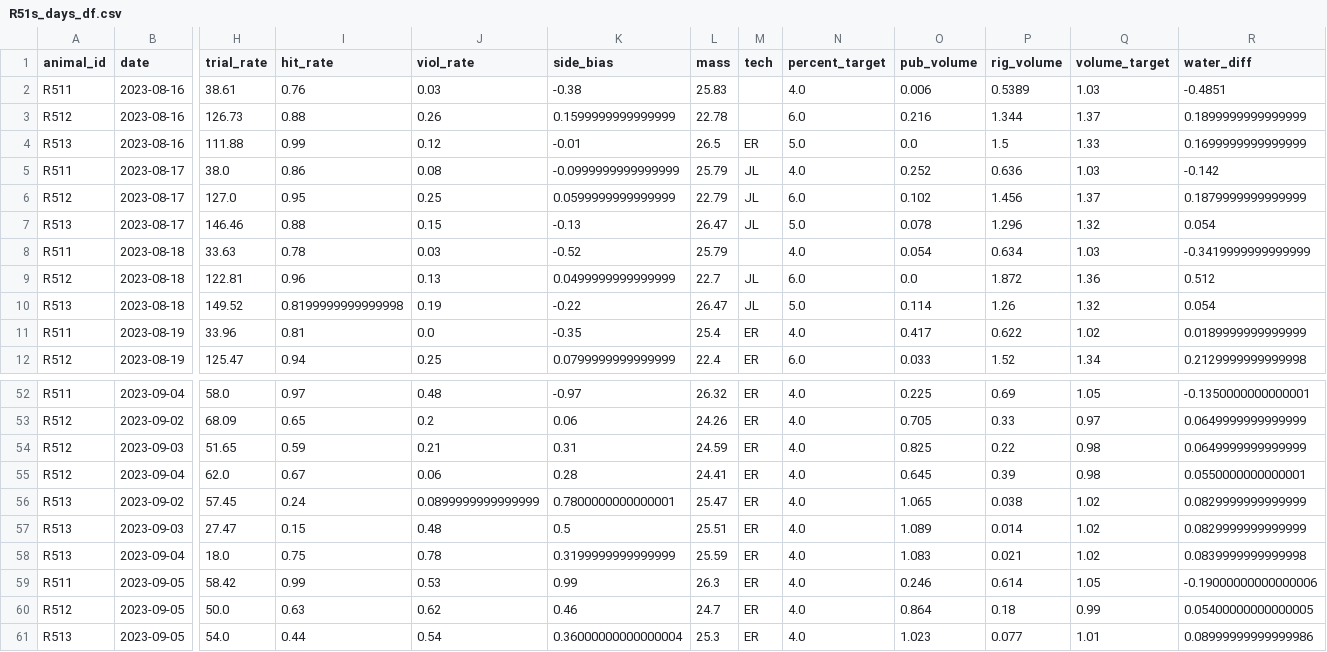
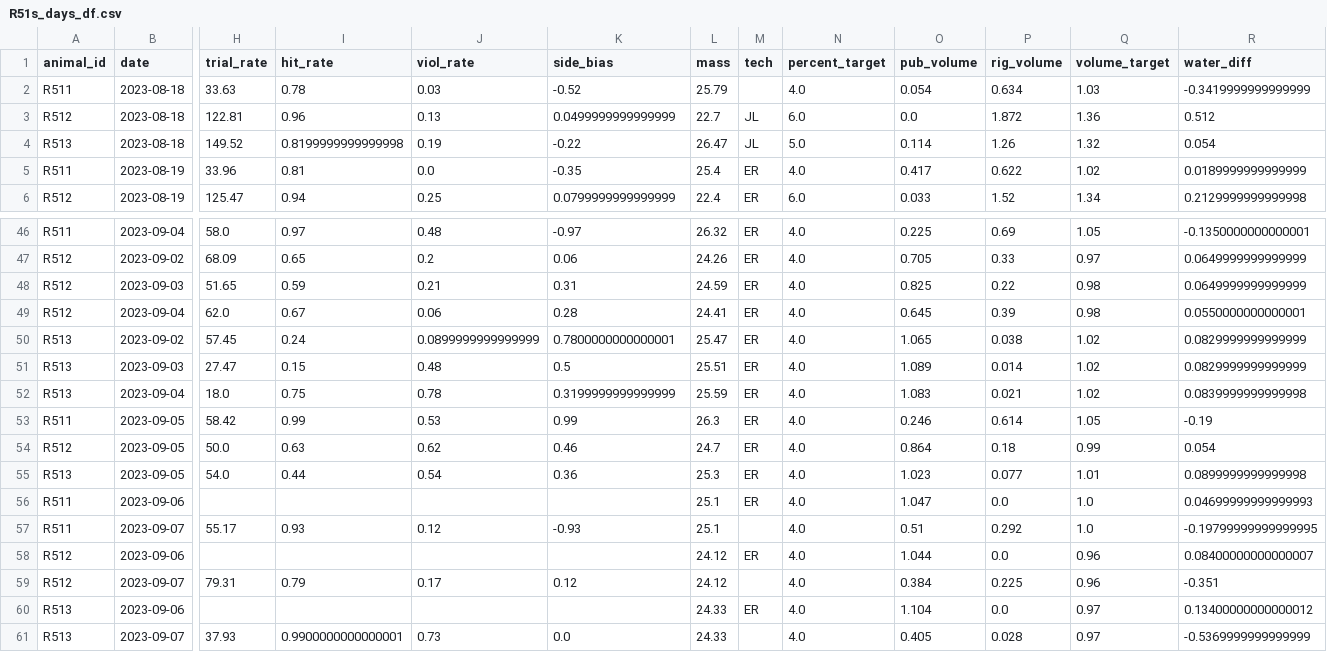
Before and after one commit to Brody-Lab/jbreda_animal_training, a CSV file: data/days_dfs/R51s_days_df.csv, drawn as a sheet; only a part is shown, gaps mark what is left out; removed rows and columns are numbered as before the commit, all else as after; rows hold the shown columns only; the diff names each change by its address in the sheet, - before the commit and + after, or states it on an @@ line.

```diff
--- a/data/days_dfs/R51s_days_df.csv
+++ b/data/days_dfs/R51s_days_df.csv
-row 2: R511 | 2023-08-16 | 38.61 | 0.76 | 0.03 | -0.38 | 25.83 |  | 4.0 | 0.006 | 0.5389 | 1.03 | -0.4851
-row 3: R512 | 2023-08-16 | 126.73 | 0.88 | 0.26 | 0.1599999999999999 | 22.78 |  | 6.0 | 0.216 | 1.344 | 1.37 | 0.1899999999999999
-row 4: R513 | 2023-08-16 | 111.88 | 0.99 | 0.12 | -0.01 | 26.5 | ER | 5.0 | 0.0 | 1.5 | 1.33 | 0.1699999999999999
-row 5: R511 | 2023-08-17 | 38.0 | 0.86 | 0.08 | -0.0999999999999999 | 25.79 | JL | 4.0 | 0.252 | 0.636 | 1.03 | -0.142
-row 6: R512 | 2023-08-17 | 127.0 | 0.95 | 0.25 | 0.0599999999999999 | 22.79 | JL | 6.0 | 0.102 | 1.456 | 1.37 | 0.1879999999999999
-row 7: R513 | 2023-08-17 | 146.46 | 0.88 | 0.15 | -0.13 | 26.47 | JL | 5.0 | 0.078 | 1.296 | 1.32 | 0.054
-R53 (water_diff): -0.19000000000000006
+R53 (water_diff): -0.19
-R54 (water_diff): 0.05400000000000005
+R54 (water_diff): 0.054
-K55 (side_bias): 0.36000000000000004
+K55 (side_bias): 0.36
-R55 (water_diff): 0.08999999999999986
+R55 (water_diff): 0.0899999999999998
+row 56: R511 | 2023-09-06 |  |  |  |  | 25.1 | ER | 4.0 | 1.047 | 0.0 | 1.0 | 0.04699999999999993
+row 57: R511 | 2023-09-07 | 55.17 | 0.93 | 0.12 | -0.93 | 25.1 |  | 4.0 | 0.51 | 0.292 | 1.0 | -0.19799999999999995
+row 58: R512 | 2023-09-06 |  |  |  |  | 24.12 | ER | 4.0 | 1.044 | 0.0 | 0.96 | 0.08400000000000007
+row 59: R512 | 2023-09-07 | 79.31 | 0.79 | 0.17 | 0.12 | 24.12 |  | 4.0 | 0.384 | 0.225 | 0.96 | -0.351
+row 60: R513 | 2023-09-06 |  |  |  |  | 24.33 | ER | 4.0 | 1.104 | 0.0 | 0.97 | 0.13400000000000012
+row 61: R513 | 2023-09-07 | 37.93 | 0.9900000000000001 | 0.73 | 0.0 | 24.33 |  | 4.0 | 0.405 | 0.028 | 0.97 | -0.5369999999999999
```
Also changed, not shown: data/days_dfs/R62s_days_df.csv, 5 other files.
